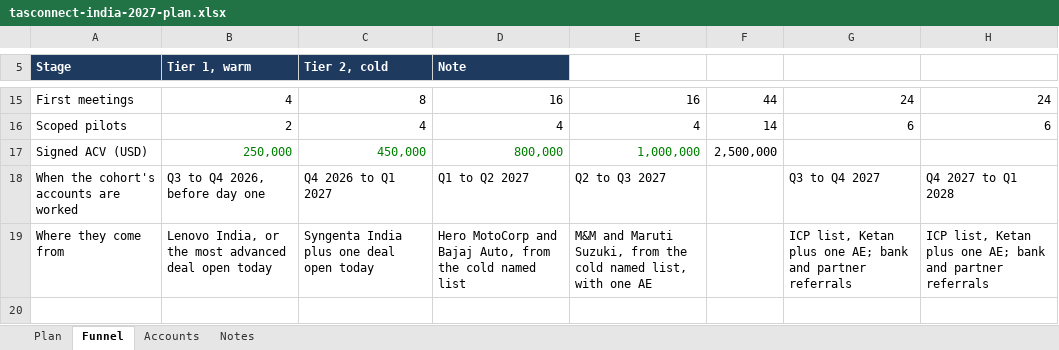
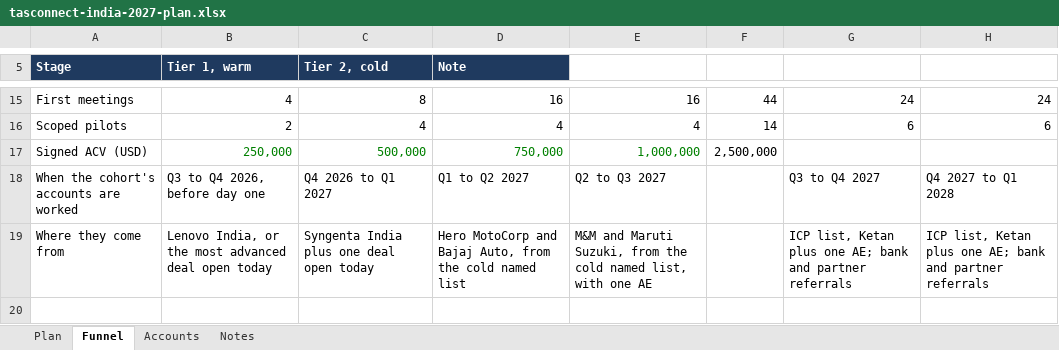
Before and after one commit to ketansharma071190/ketan-sharma-gtm, an Excel workbook: founders/tasconnect-india/tasconnect-india-2027-plan.xlsx, sheet Funnel, drawn as a sheet; only a part is shown, gaps mark what is left out; values as stored, in another font and other column widths than the file's, no borders; the diff names each change by its address in the sheet, - before the commit and + after, or states it on an @@ line.

```diff
--- a/founders/tasconnect-india/tasconnect-india-2027-plan.xlsx (sheet Funnel)
+++ b/founders/tasconnect-india/tasconnect-india-2027-plan.xlsx (sheet Funnel)
-C17 (Tier 2, cold): 450,000
+C17 (Tier 2, cold): 500,000
-D17 (Note): 800,000
+D17 (Note): 750,000
```
Also changed, not shown: sheet Plan, sheet Notes, sheet Accounts, 15 other files.
